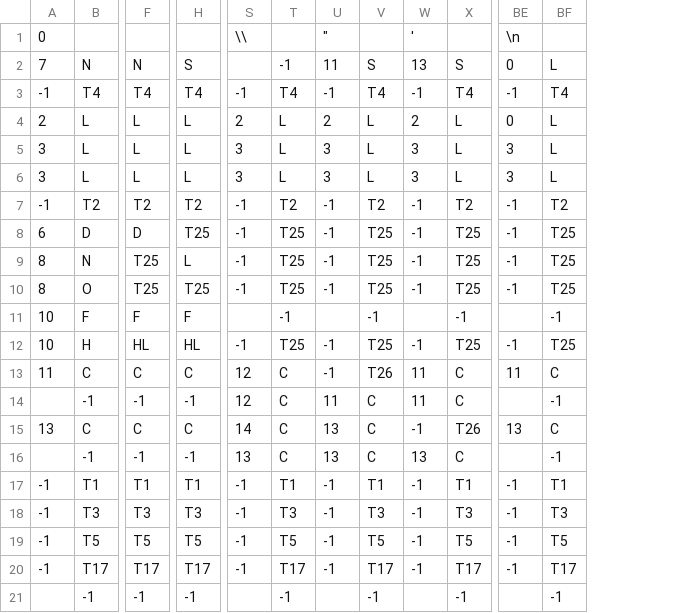
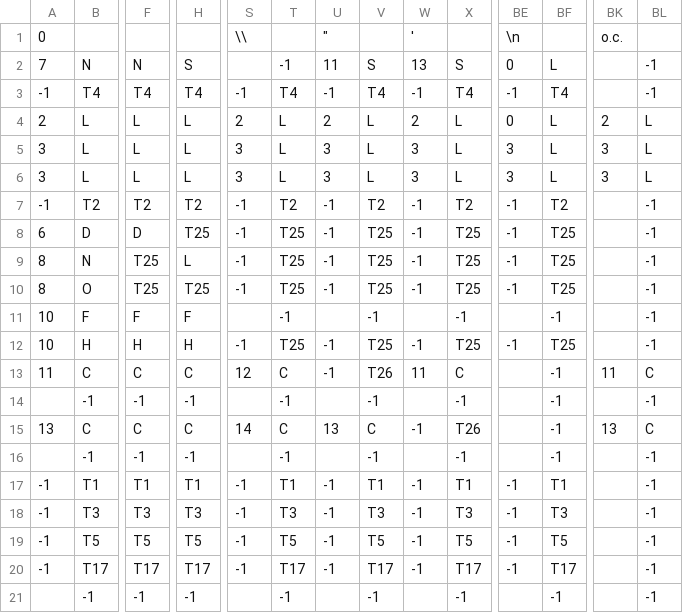
Before and after one commit to CHA0S14/Analizador-JavaScript-PL, a CSV file: TablaDeTransiciones.csv, drawn as a sheet; only a part is shown, gaps mark what is left out; the diff names each change by its address in the sheet, - before the commit and + after, or states it on an @@ line.

Commit message:
Aniadidos cambios a la tabla de transisiciones.csv

```diff
--- a/TablaDeTransiciones.csv
+++ b/TablaDeTransiciones.csv
+column BK, rows 1-15: o.c. |  |  | 2 | 3 | 3 |  |  |  |  |  |  | 11 |  | 13
+column BL, rows 2-21: -1 | -1 | L | L | L | -1 | -1 | -1 | -1 | -1 | -1 | C | -1 | C | -1 | -1 | -1 | -1 | -1 | -1
-F12: HL
+F12: H
-H12: HL
+H12: H
-BE13: 11
+BE13: (empty)
-BF13: C
+BF13: -1
-S14: 12
+S14: (empty)
-T14: C
+T14: -1
-U14: 11
+U14: (empty)
-V14: C
+V14: -1
-W14: 11
+W14: (empty)
-X14: C
+X14: -1
-BE15: 13
+BE15: (empty)
-BF15: C
+BF15: -1
-S16: 13
+S16: (empty)
-T16: C
+T16: -1
-U16: 13
+U16: (empty)
-V16: C
+V16: -1
-W16: 13
+W16: (empty)
-X16: C
+X16: -1
```
Also changed, not shown: 3 other files.
